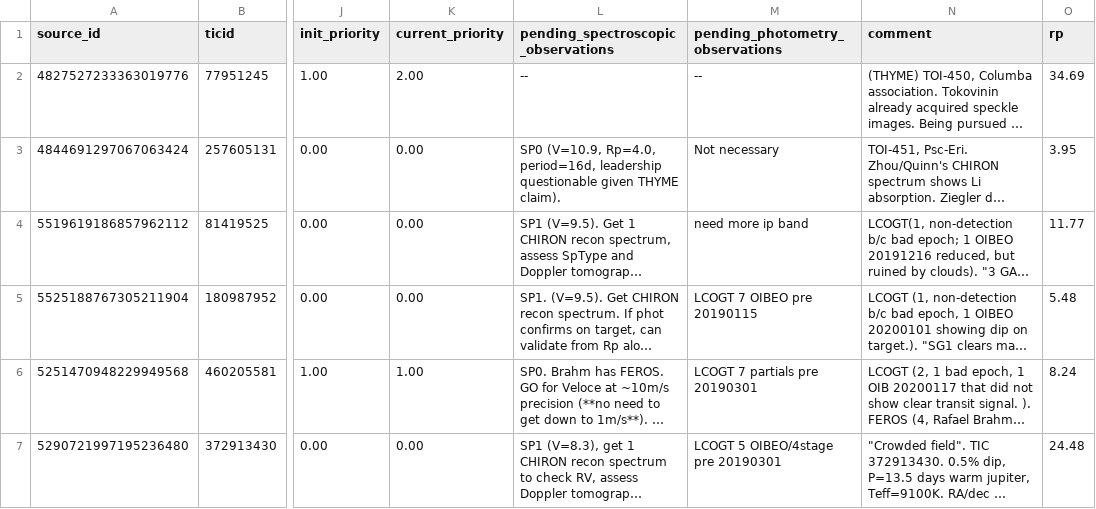
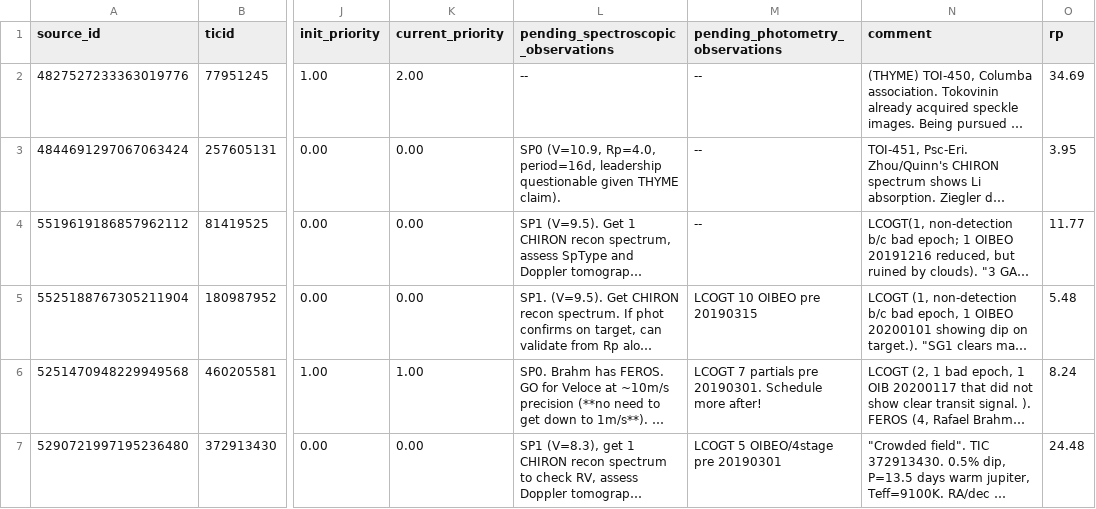
Before and after one commit to lgbouma/cdips_followup, a CSV file: data/candidate_database/candidates.csv, drawn as a sheet; only a part is shown, gaps mark what is left out; long unchanged cells end in …; the diff covers the shown part only; the diff names each change by its address in the sheet, - before the commit and + after, or states it on an @@ line.

```diff
--- a/data/candidate_database/candidates.csv
+++ b/data/candidate_database/candidates.csv
-M3 (pending_photometry_observations): Not necessary
+M3 (pending_photometry_observations): --
-M4 (pending_photometry_observations): need more ip band
+M4 (pending_photometry_observations): --
-M5 (pending_photometry_observations): LCOGT 7 OIBEO pre 20190115
+M5 (pending_photometry_observations): LCOGT 10 OIBEO pre 20190315
-M6 (pending_photometry_observations): LCOGT 7 partials pre 20190301
+M6 (pending_photometry_observations): LCOGT 7 partials pre 20190301. Schedule more after!
```
Also changed, not shown: 5 edited cells elsewhere in this file.
